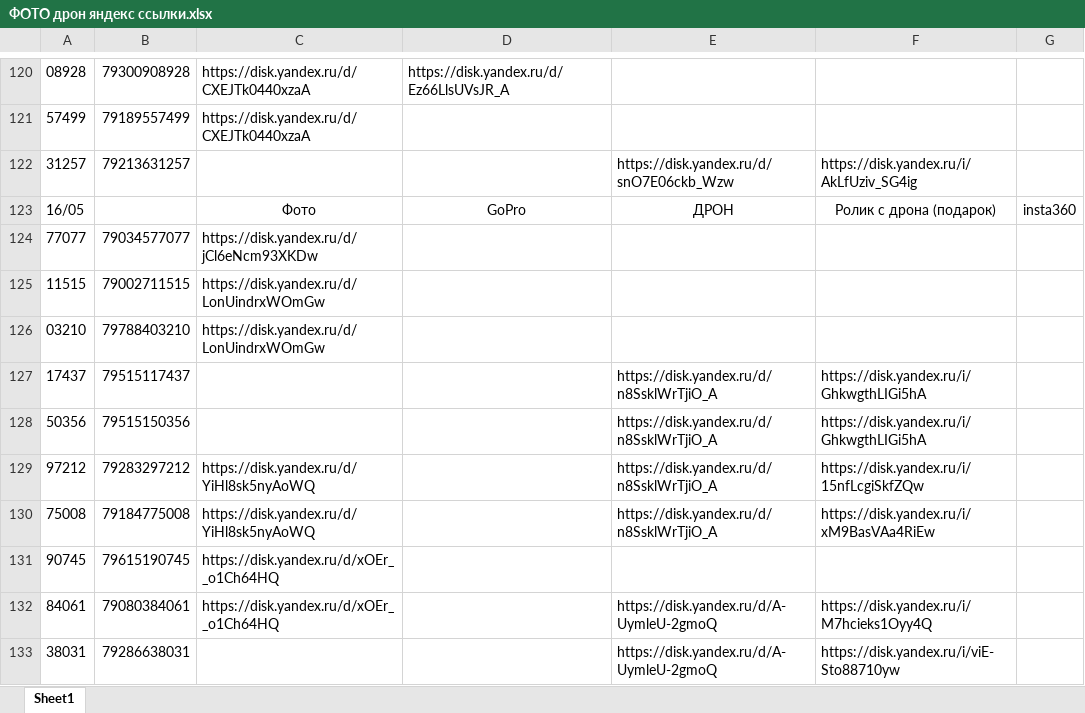
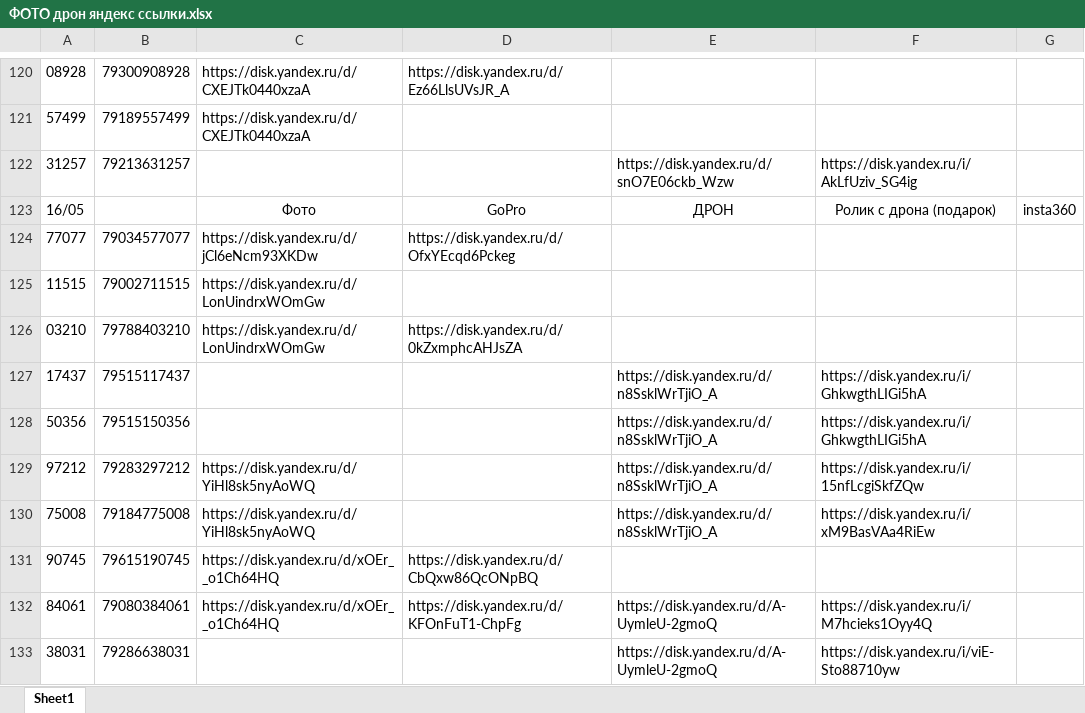
Before and after one commit to janasasha07-collab/photo, an Excel workbook: ФОТО дрон яндекс ссылки.xlsx, sheet Sheet1, drawn as a sheet; only a part is shown, gaps mark what is left out; values as stored, in another font and other column widths than the file's, no borders; the diff names each change by its address in the sheet, - before the commit and + after, or states it on an @@ line.

Commit message:
Add files via upload

```diff
--- a/ФОТО дрон яндекс ссылки.xlsx (sheet Sheet1)
+++ b/ФОТО дрон яндекс ссылки.xlsx (sheet Sheet1)
-D124: (empty)
+D124: https://disk.yandex.ru/d/OfxYEcqd6Pckeg
-D126: (empty)
+D126: https://disk.yandex.ru/d/0kZxmphcAHJsZA
-D131: (empty)
+D131: https://disk.yandex.ru/d/CbQxw86QcONpBQ
-D132: (empty)
+D132: https://disk.yandex.ru/d/KFOnFuT1-ChpFg
```
